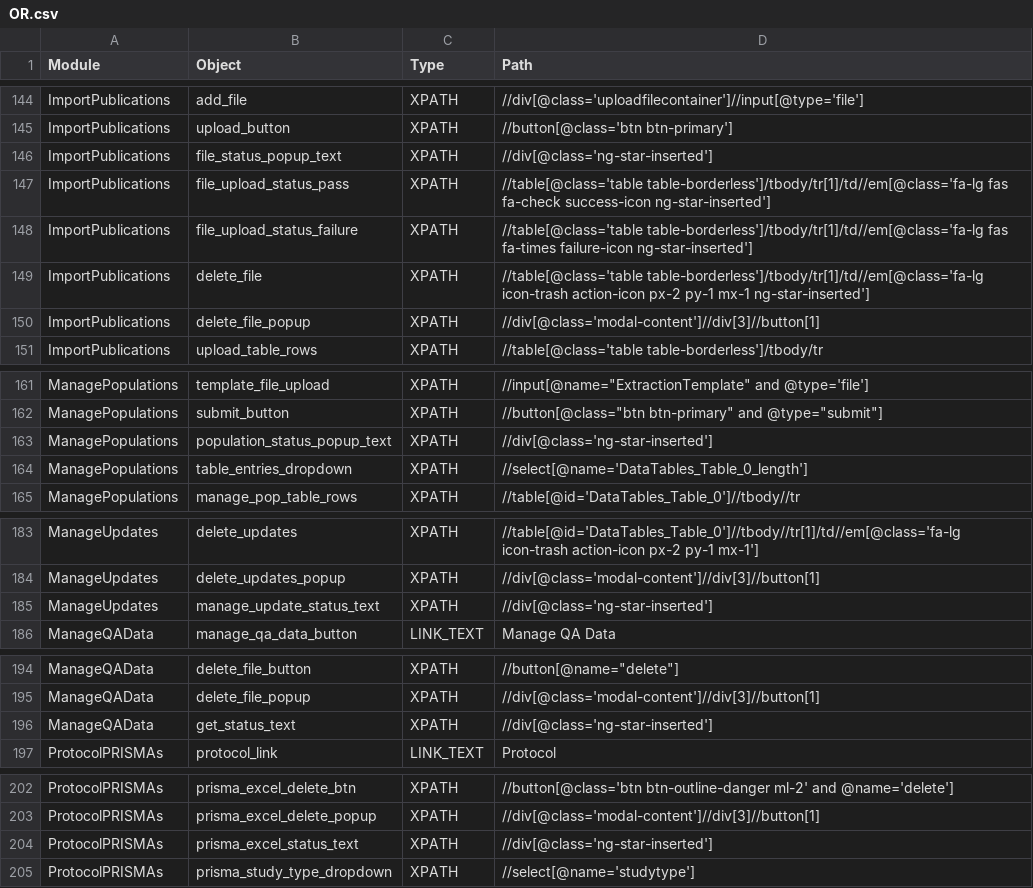
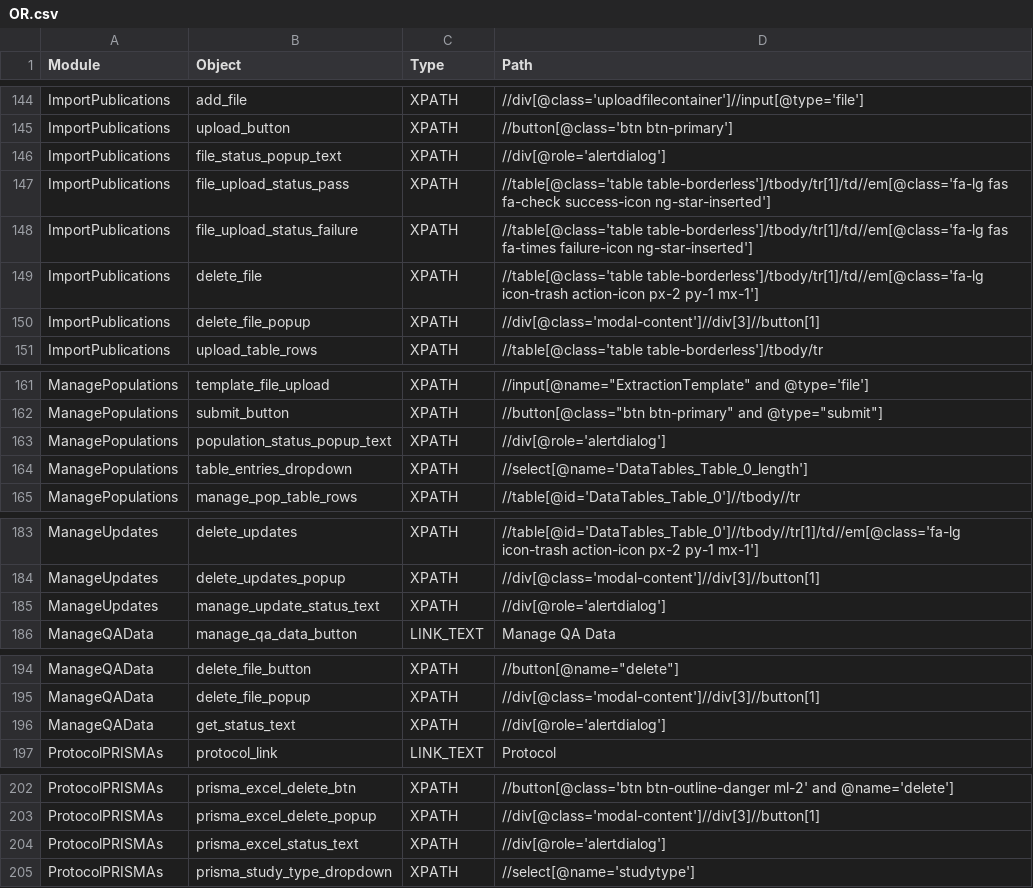
Before and after one commit to shilpasairam/shilpasairam, a CSV file: Configurations/OR.csv, drawn as a sheet; only a part is shown, gaps mark what is left out; the diff covers the shown part only.

```diff
--- a/Configurations/OR.csv
+++ b/Configurations/OR.csv
@@ -145,6 +145,6 @@ ImportPublications,add_file,XPATH,//div[@class='uploadfilecontainer']//input[@ty
 ImportPublications,upload_button,XPATH,//button[@class='btn btn-primary']
-ImportPublications,file_status_popup_text,XPATH,//div[@class='ng-star-inserted']
+ImportPublications,file_status_popup_text,XPATH,//div[@role='alertdialog']
 ImportPublications,file_upload_status_pass,XPATH,//table[@class='table table-borderless']/tbody/tr[1]/td//em[@class='fa-lg fas fa-check success-icon ng-star-inserted']
 ImportPublications,file_upload_status_failure,XPATH,//table[@class='table table-borderless']/tbody/tr[1]/td//em[@class='fa-lg fas fa-times failure-icon ng-star-inserted']
-ImportPublications,delete_file,XPATH,//table[@class='table table-borderless']/tbody/tr[1]/td//em[@class='fa-lg icon-trash action-icon px-2 py-1 mx-1 ng-star-inserted']
+ImportPublications,delete_file,XPATH,//table[@class='table table-borderless']/tbody/tr[1]/td//em[@class='fa-lg icon-trash action-icon px-2 py-1 mx-1']
 ImportPublications,delete_file_popup,XPATH,//div[@class='modal-content']//div[3]//button[1]
@@ -162,3 +162,3 @@ ManagePopulations,template_file_upload,XPATH,"//input[@name=""ExtractionTemplate
 ManagePopulations,submit_button,XPATH,"//button[@class=""btn btn-primary"" and @type=""submit""]"
-ManagePopulations,population_status_popup_text,XPATH,//div[@class='ng-star-inserted']
+ManagePopulations,population_status_popup_text,XPATH,//div[@role='alertdialog']
 ManagePopulations,table_entries_dropdown,XPATH,//select[@name='DataTables_Table_0_length']
@@ -184,3 +184,3 @@ ManageUpdates,delete_updates,XPATH,//table[@id='DataTables_Table_0']//tbody//tr[
 ManageUpdates,delete_updates_popup,XPATH,//div[@class='modal-content']//div[3]//button[1]
-ManageUpdates,manage_update_status_text,XPATH,//div[@class='ng-star-inserted']
+ManageUpdates,manage_update_status_text,XPATH,//div[@role='alertdialog']
 ManageQAData,manage_qa_data_button,LINK_TEXT,Manage QA Data
@@ -195,3 +195,3 @@ ManageQAData,delete_file_button,XPATH,"//button[@name=""delete""]"
 ManageQAData,delete_file_popup,XPATH,//div[@class='modal-content']//div[3]//button[1]
-ManageQAData,get_status_text,XPATH,//div[@class='ng-star-inserted']
+ManageQAData,get_status_text,XPATH,//div[@role='alertdialog']
 ProtocolPRISMAs,protocol_link,LINK_TEXT,Protocol
@@ -203,3 +203,3 @@ ProtocolPRISMAs,prisma_excel_delete_btn,XPATH,//button[@class='btn btn-outline-d
 ProtocolPRISMAs,prisma_excel_delete_popup,XPATH,//div[@class='modal-content']//div[3]//button[1]
-ProtocolPRISMAs,prisma_excel_status_text,XPATH,//div[@class='ng-star-inserted']
+ProtocolPRISMAs,prisma_excel_status_text,XPATH,//div[@role='alertdialog']
 ProtocolPRISMAs,prisma_study_type_dropdown,XPATH,//select[@name='studytype']
```
Also changed, not shown: 2 edited cells elsewhere in this file, 7 other files.
